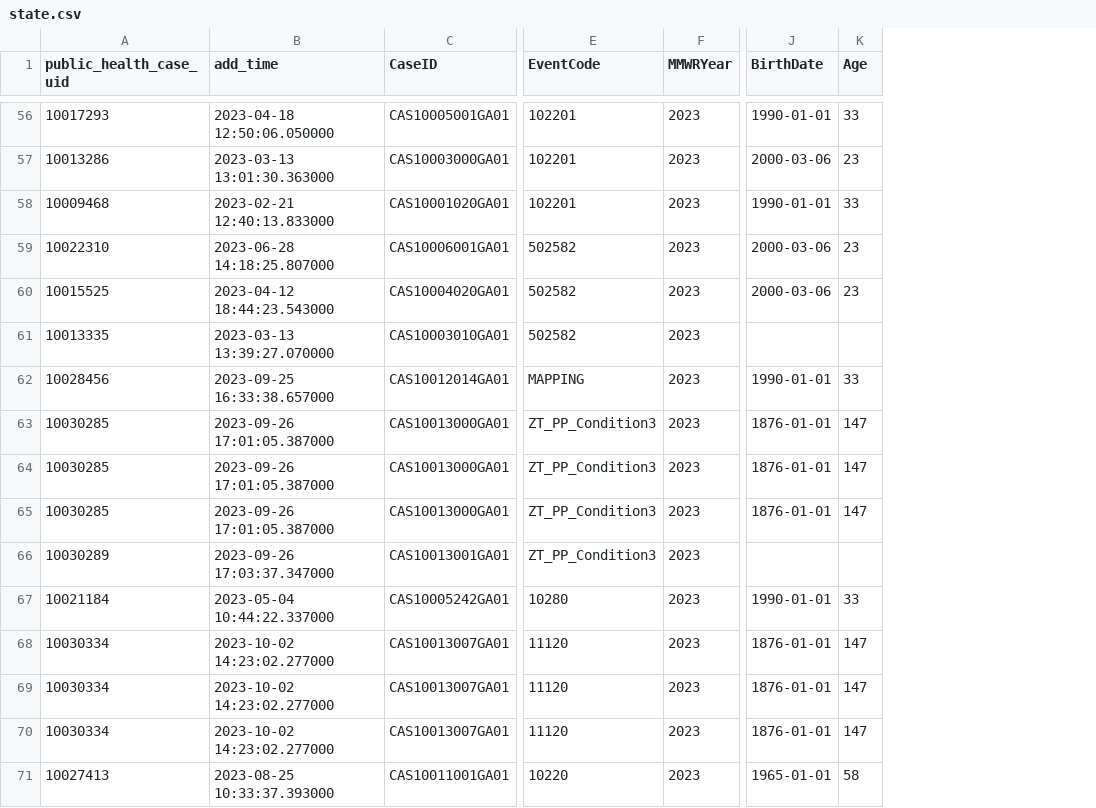
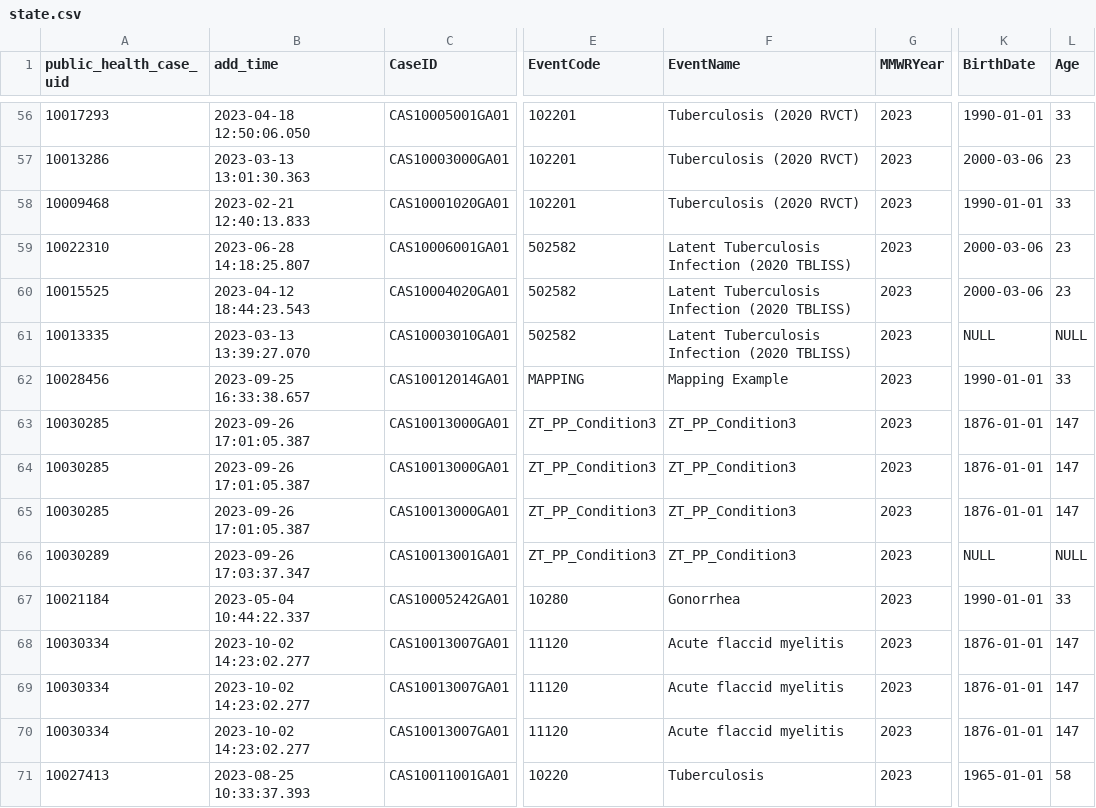
Before and after one commit to waffy1901/JID-3314-CDC-Data-Reconciliation, a CSV file: CDC-Data-Reconciliation-Backend/state.csv, drawn as a sheet; only a part is shown, gaps mark what is left out; addresses are those after the commit; the diff covers the shown part only; the diff names each change by its address in the sheet, - before the commit and + after, or states it on an @@ line.

Commit message:
Added EventName across entire application per Client Request
- Updated Report.jsx to show EventName in the results and stats. Removed unnecessary code as well.
- Also updated the state.csv, cdc.csv, stats.csv, and results.csv to reflect these changes. The sample cdc.csv file will need to be updated with better data to show off the comparison between CDC and State data.

```diff
--- a/CDC-Data-Reconciliation-Backend/state.csv
+++ b/CDC-Data-Reconciliation-Backend/state.csv
+column F (EventName), rows 56-71: Tuberculosis (2020 RVCT) | Tuberculosis (2020 RVCT) | Tuberculosis (2020 RVCT) | Latent Tuberculosis Infection (2020 TBLISS) | Latent Tuberculosis Infection (2020 TBLISS) | Latent Tuberculosis Infection (2020 TBLISS) | Mapping Example | ZT_PP_Condition3 | ZT_PP_Condition3 | ZT_PP_Condition3 | ZT_PP_Condition3 | Gonorrhea | Acute flaccid myelitis | Acute flaccid myelitis | Acute flaccid myelitis | Tuberculosis
-B56 (add_time): 2023-04-18 12:50:06.050000
+B56 (add_time): 2023-04-18 12:50:06.050
-B57 (add_time): 2023-03-13 13:01:30.363000
+B57 (add_time): 2023-03-13 13:01:30.363
-B58 (add_time): 2023-02-21 12:40:13.833000
+B58 (add_time): 2023-02-21 12:40:13.833
-B59 (add_time): 2023-06-28 14:18:25.807000
+B59 (add_time): 2023-06-28 14:18:25.807
-B60 (add_time): 2023-04-12 18:44:23.543000
+B60 (add_time): 2023-04-12 18:44:23.543
-B61 (add_time): 2023-03-13 13:39:27.070000
+B61 (add_time): 2023-03-13 13:39:27.070
-K61 (BirthDate): (empty)
+K61 (BirthDate): NULL
-L61 (Age): (empty)
+L61 (Age): NULL
-B62 (add_time): 2023-09-25 16:33:38.657000
+B62 (add_time): 2023-09-25 16:33:38.657
-B63:B65 (add_time): 2023-09-26 17:01:05.387000
+B63:B65 (add_time): 2023-09-26 17:01:05.387
-B66 (add_time): 2023-09-26 17:03:37.347000
+B66 (add_time): 2023-09-26 17:03:37.347
-K66 (BirthDate): (empty)
+K66 (BirthDate): NULL
-L66 (Age): (empty)
+L66 (Age): NULL
-B67 (add_time): 2023-05-04 10:44:22.337000
+B67 (add_time): 2023-05-04 10:44:22.337
-B68:B70 (add_time): 2023-10-02 14:23:02.277000
+B68:B70 (add_time): 2023-10-02 14:23:02.277
-B71 (add_time): 2023-08-25 10:33:37.393000
+B71 (add_time): 2023-08-25 10:33:37.393
```
Also changed, not shown: 63 edited cells elsewhere in this file, CDC-Data-Reconciliation-Backend/cdc.csv, CDC-Data-Reconciliation-Backend/results.csv, 6 other files.
